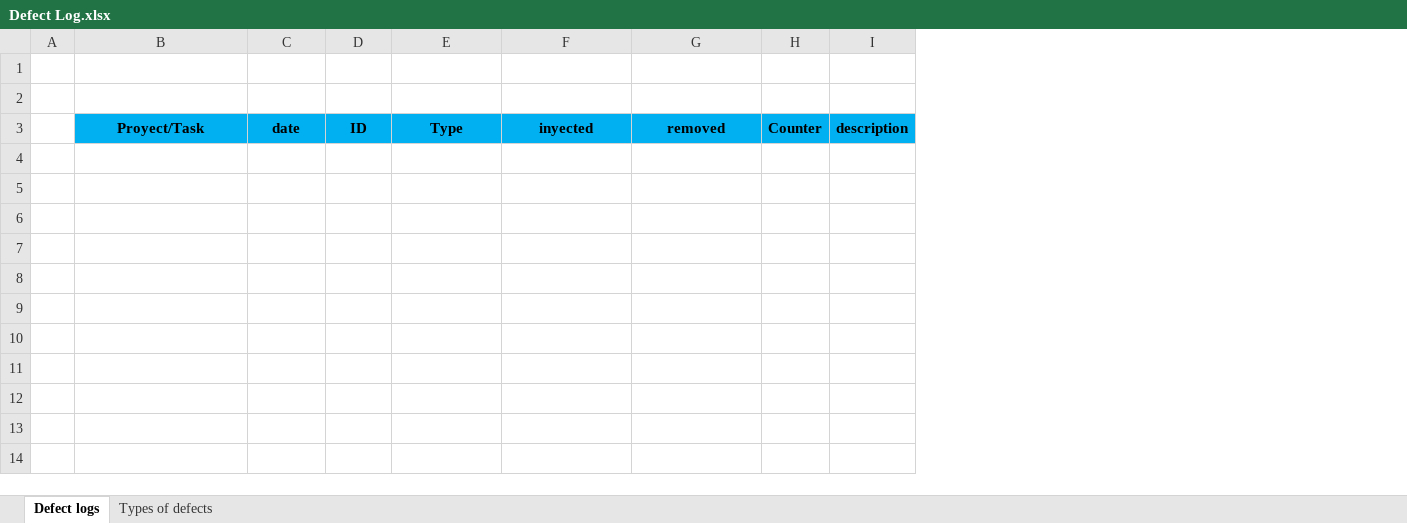
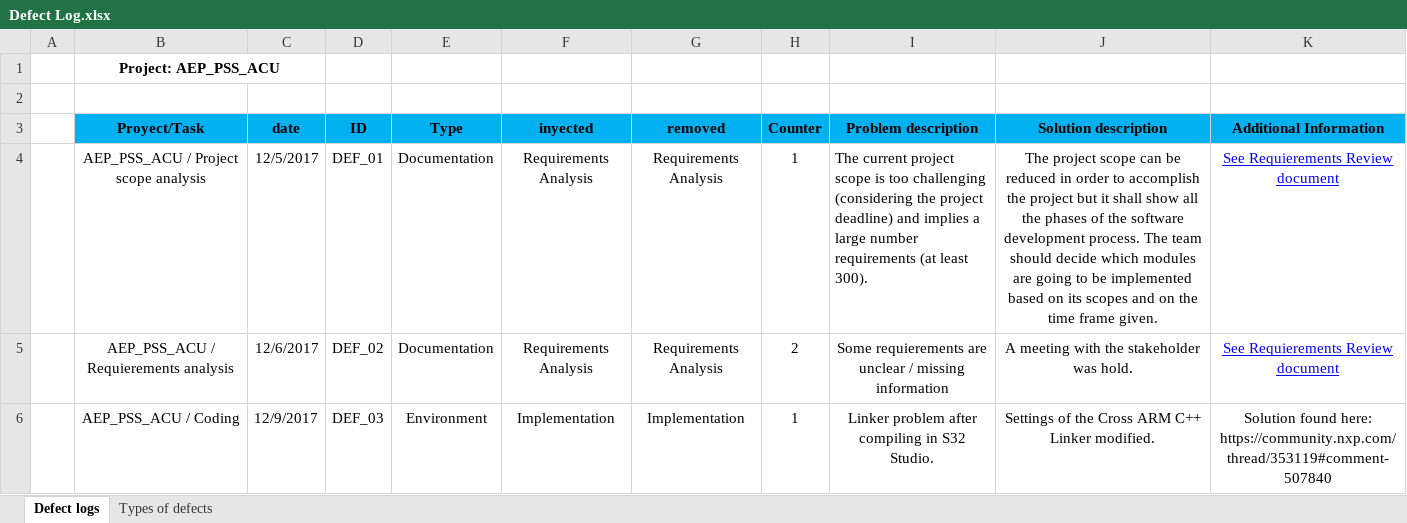
Before and after one commit to HabibApez/AEP_PSS_ACU, an Excel workbook: Documentation/V_Cycle Process/Defect Log.xlsx, sheet Defect logs, drawn as a sheet; values as stored, in another font and other column widths than the file's, no borders; removed rows and columns are numbered as before the commit, all else as after; the diff names each change by its address in the sheet, - before the commit and + after, or states it on an @@ line.

```diff
--- a/Documentation/V_Cycle Process/Defect Log.xlsx (sheet Defect logs)
+++ b/Documentation/V_Cycle Process/Defect Log.xlsx (sheet Defect logs)
-column I (description), empty
+column I (Problem description), empty
+column J (Solution description), empty
+column K (Additional Information), empty
-B1 (Proyect/Task): (empty)
+B1 (Proyect/Task): Project: AEP_PSS_ACU
+B1:C1 merged
+row 4:  | AEP_PSS_ACU / Project scope analysis | 12/5/2017 | DEF_01 | Documentation | Requirements Analysis | Requirements Analysis | 1 | The current project scope is too challenging (considering the project deadline) and implies a large number requirements (at least 300). | The project scope can be reduced in order to accomplish the project but it shall show all the phases of the software development process. The team should decide which modules are going to be implemented based on its scopes and on the time frame given. | See Requierements Review document
+row 5:  | AEP_PSS_ACU / Requierements analysis | 12/6/2017 | DEF_02 | Documentation | Requirements Analysis | Requirements Analysis | 2 | Some requierements are unclear / missing information | A meeting with the stakeholder was hold. | See Requierements Review document
+row 6:  | AEP_PSS_ACU / Coding | 12/9/2017 | DEF_03 | Environment | Implementation | Implementation | 1 | Linker problem after compiling in S32 Studio. | Settings of the Cross ARM C++ Linker modified. | Solution found here: https://community.nxp.com/thread/353119#comment-507840
```
Also changed, not shown: 1 other file.
